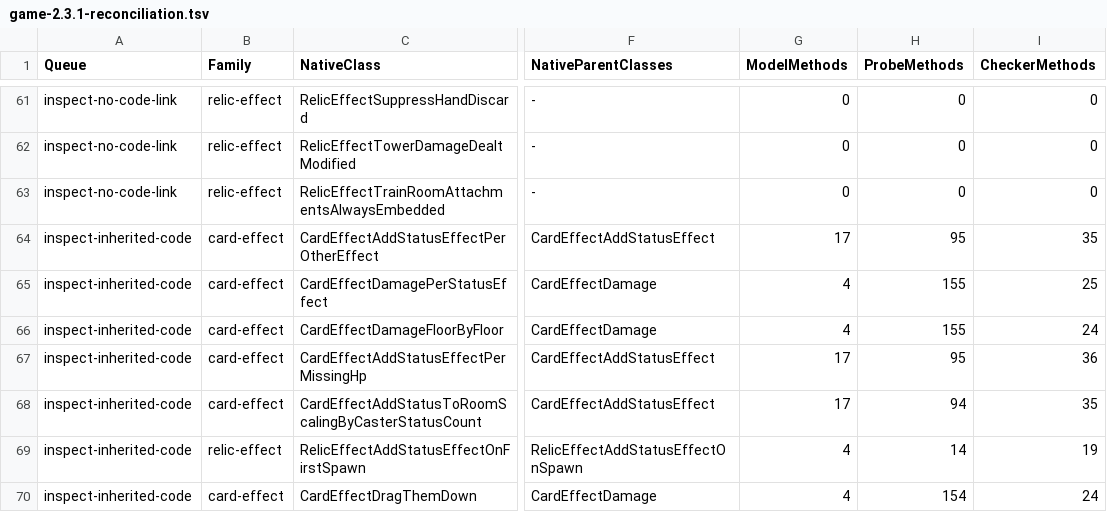
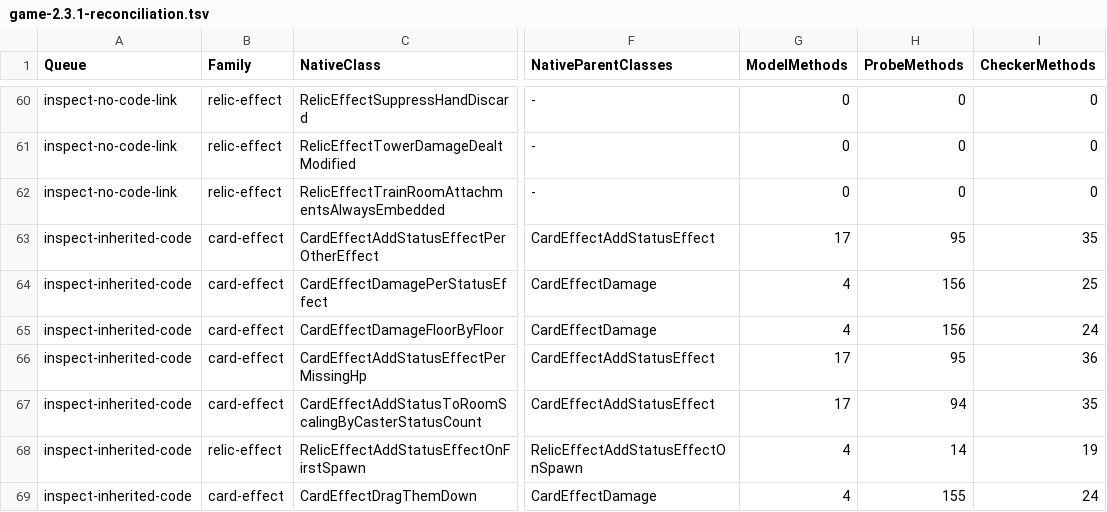
Before and after one commit to netcan/monster-train2-solver, a TSV file: docs/inventory/game-2.3.1-reconciliation.tsv, drawn as a sheet; only a part is shown, gaps mark what is left out; addresses are those after the commit; the diff covers the shown part only; the diff names each change by its address in the sheet, - before the commit and + after, or states it on an @@ line.

```diff
--- a/docs/inventory/game-2.3.1-reconciliation.tsv
+++ b/docs/inventory/game-2.3.1-reconciliation.tsv
-H64:H65 (ProbeMethods): 155
+H64:H65 (ProbeMethods): 156
-H69 (ProbeMethods): 154
+H69 (ProbeMethods): 155
```
Also changed, not shown: 1 added row, 1 removed row and 19 edited cells elsewhere in this file, 8 other files.
